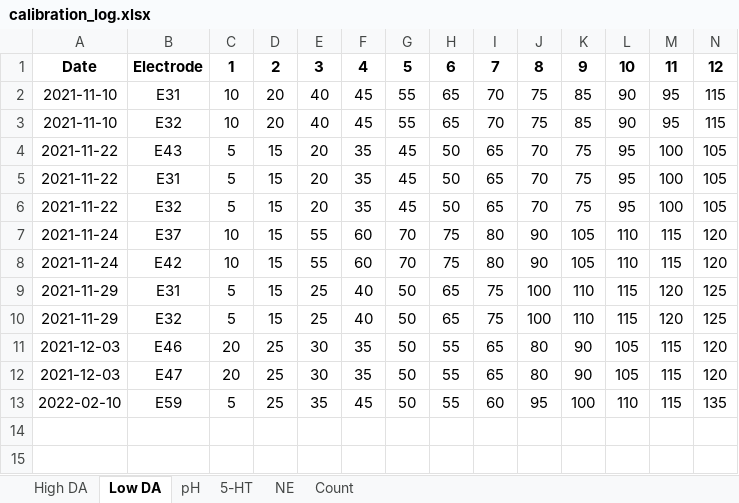
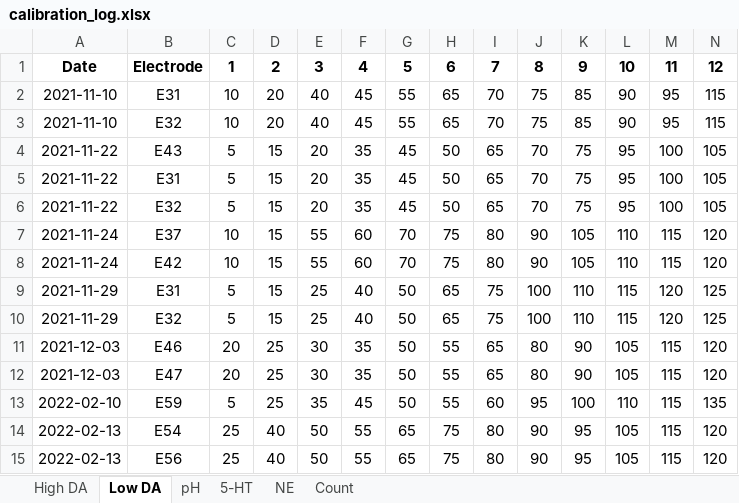
Before and after one commit to Hung-Yun/LFSCV, an Excel workbook: Log/calibration_log.xlsx, sheet Low DA, drawn as a sheet; only a part is shown; values as stored, in another font and other column widths than the file's, no borders; rows hold the shown columns only; the diff names each change by its address in the sheet, - before the commit and + after, or states it on an @@ line.

```diff
--- a/Log/calibration_log.xlsx (sheet Low DA)
+++ b/Log/calibration_log.xlsx (sheet Low DA)
+row 14: 2022-02-13 | E54 | 25 | 40 | 50 | 55 | 65 | 75 | 80 | 90 | 95 | 105 | 115 | 120
+row 15: 2022-02-13 | E56 | 25 | 40 | 50 | 55 | 65 | 75 | 80 | 90 | 95 | 105 | 115 | 120
```
Also changed, not shown: sheet Count, charts or pictures, 1 other file.
